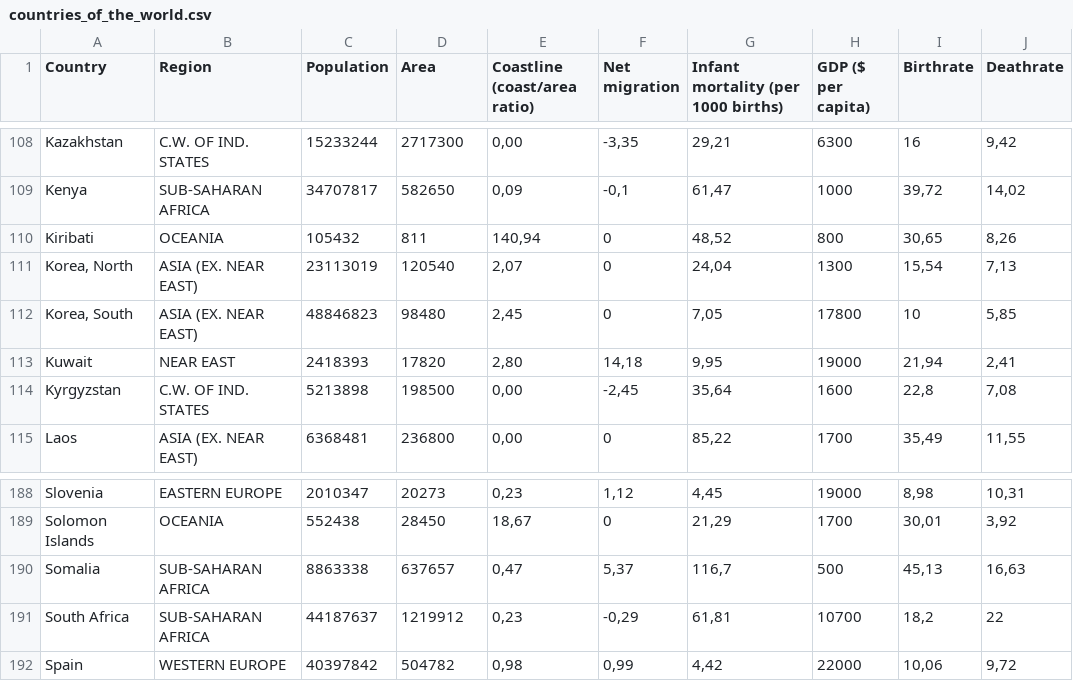
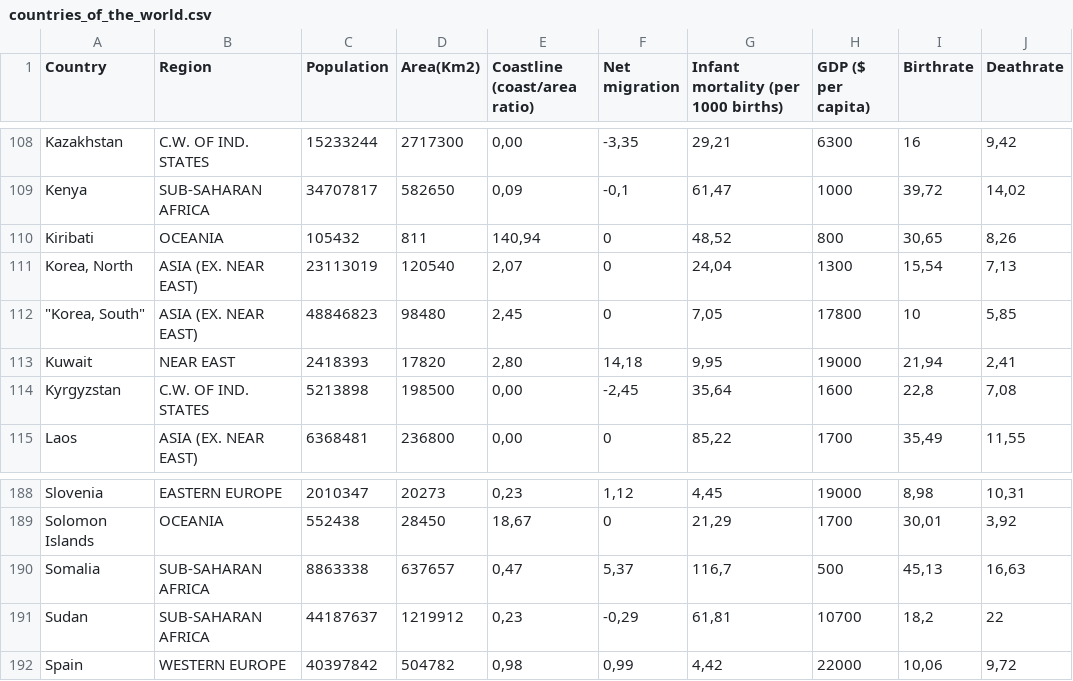
Before and after one commit to Joe666123456/assignment2, a CSV file: data/countries_of_the_world.csv, drawn as a sheet; only a part is shown, gaps mark what is left out; the diff names each change by its address in the sheet, - before the commit and + after, or states it on an @@ line.

```diff
--- a/data/countries_of_the_world.csv
+++ b/data/countries_of_the_world.csv
-D1: Area
+D1: Area(Km2)
-A112 (Country): Korea, South
+A112 (Country): "Korea, South"
-A191 (Country): South Africa
+A191 (Country): Sudan
```
Also changed, not shown: 1 other file.
